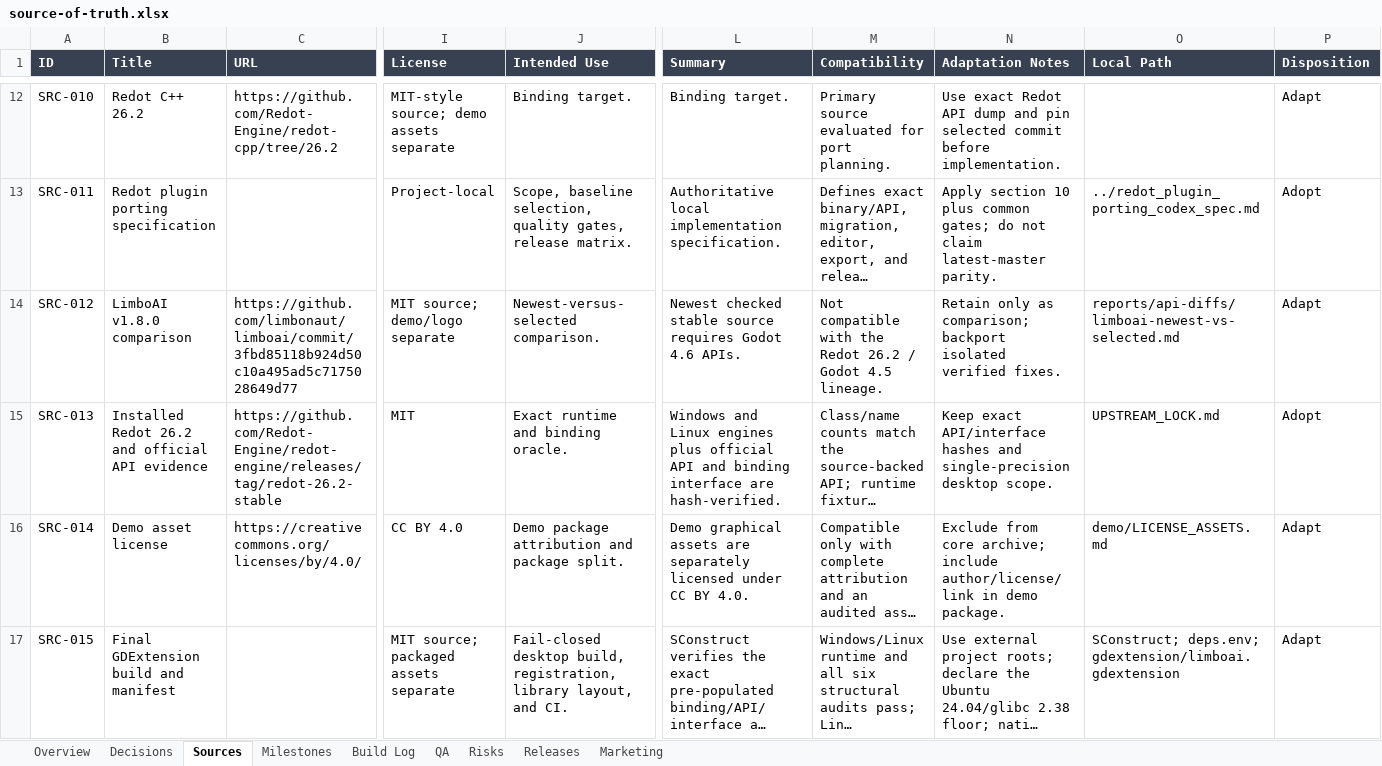
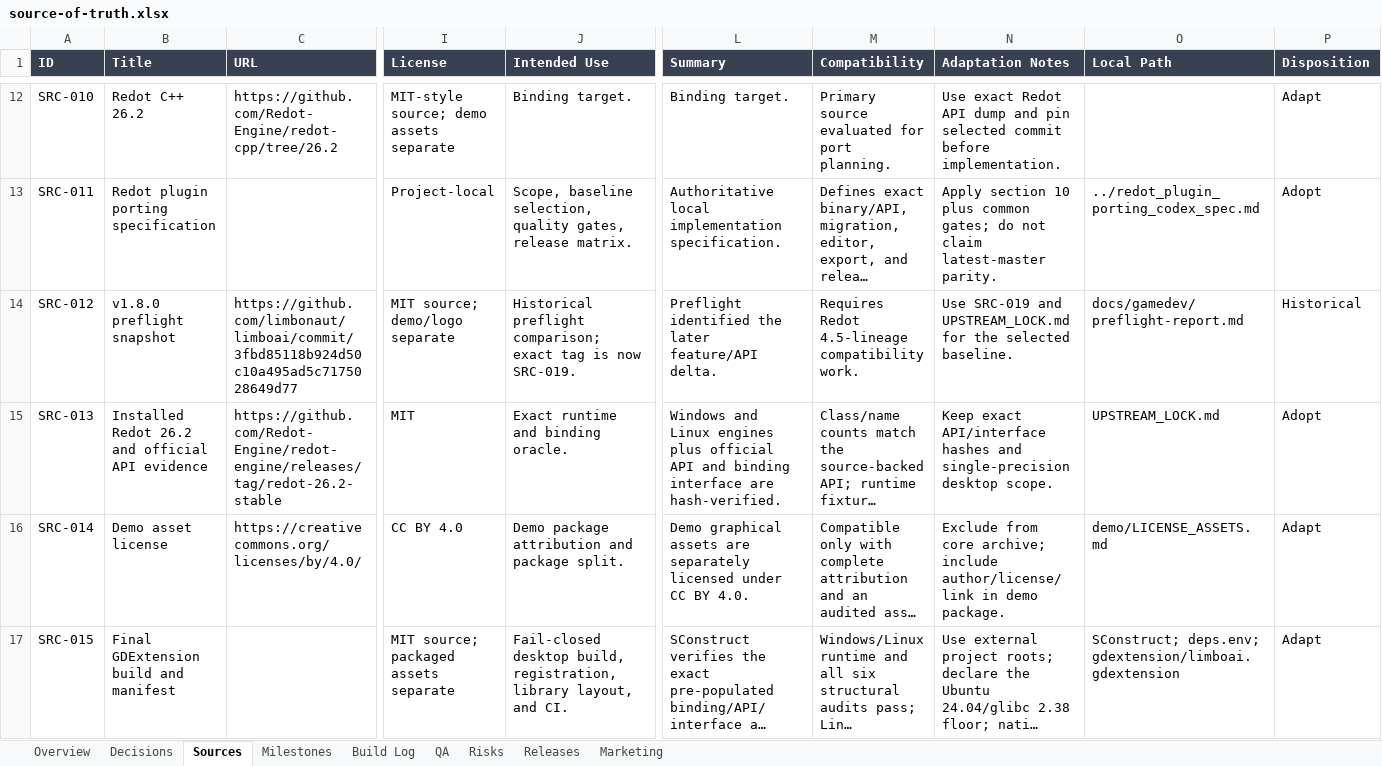
Before and after one commit to dominicbytes/redot-limbo, an Excel workbook: docs/gamedev/source-of-truth.xlsx, sheet Sources, drawn as a sheet; only a part is shown, gaps mark what is left out; long unchanged cells end in …; values as stored, in another font and other column widths than the file's, no borders; table styles not drawn; the diff covers the shown part only; the diff names each change by its address in the sheet, - before the commit and + after, or states it on an @@ line.

```diff
--- a/docs/gamedev/source-of-truth.xlsx (sheet Sources)
+++ b/docs/gamedev/source-of-truth.xlsx (sheet Sources)
-B14 (Title): LimboAI v1.8.0 comparison
+B14 (Title): v1.8.0 preflight snapshot
-J14 (Intended Use): Newest-versus-selected comparison.
+J14 (Intended Use): Historical preflight comparison; exact tag is now SRC-019.
-L14 (Summary): Newest checked stable source requires Godot 4.6 APIs.
+L14 (Summary): Preflight identified the later feature/API delta.
-M14 (Compatibility): Not compatible with the Redot 26.2 / Godot 4.5 lineage.
+M14 (Compatibility): Requires Redot 4.5-lineage compatibility work.
-N14 (Adaptation Notes): Retain only as comparison; backport isolated verified fixes.
+N14 (Adaptation Notes): Use SRC-019 and UPSTREAM_LOCK.md for the selected baseline.
-O14 (Local Path): reports/api-diffs/limboai-newest-vs-selected.md
+O14 (Local Path): docs/gamedev/preflight-report.md
-P14 (Disposition): Adapt
+P14 (Disposition): Historical
```
Also changed, not shown: 11 edited cells elsewhere in this sheet, sheet Releases, sheet QA, sheet Build Log, sheet Risks, sheet Milestones, sheet Decisions, 1 more sheet, 11 other files.
